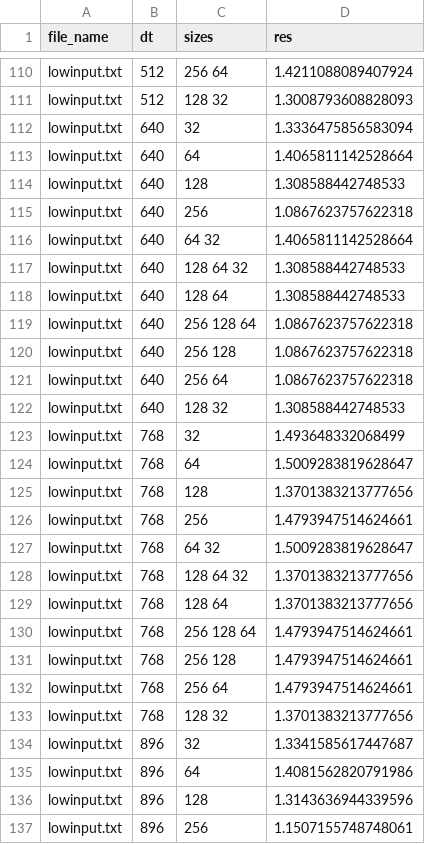
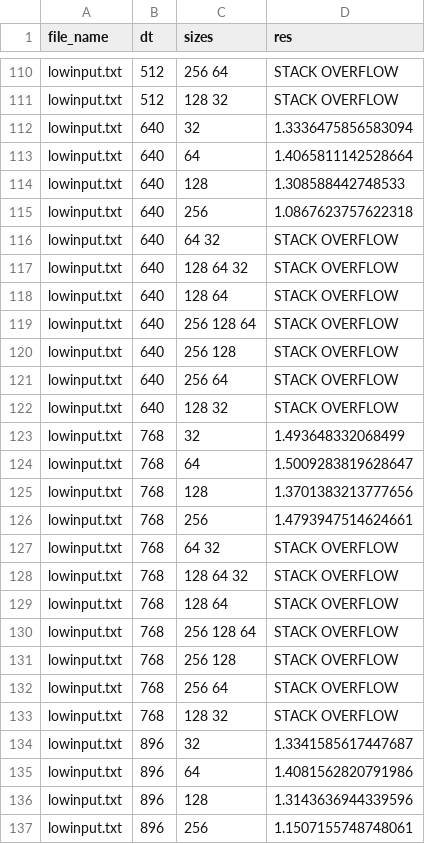
Before and after one commit to admitrievtsev/fbc_scrubber, a CSV file: runner/experement_result.csv, drawn as a sheet; only a part is shown, gaps mark what is left out; the diff covers the shown part only; the diff names each change by its address in the sheet, - before the commit and + after, or states it on an @@ line.

```diff
--- a/runner/experement_result.csv
+++ b/runner/experement_result.csv
-D110 (res): 1.4211088089407924
+D110 (res): STACK OVERFLOW
-D111 (res): 1.3008793608828093
+D111 (res): STACK OVERFLOW
-D116 (res): 1.4065811142528664
+D116 (res): STACK OVERFLOW
-D117:D118 (res): 1.308588442748533
+D117:D118 (res): STACK OVERFLOW
-D119:D121 (res): 1.0867623757622318
+D119:D121 (res): STACK OVERFLOW
-D122 (res): 1.308588442748533
+D122 (res): STACK OVERFLOW
-D127 (res): 1.5009283819628647
+D127 (res): STACK OVERFLOW
-D128:D129 (res): 1.3701383213777656
+D128:D129 (res): STACK OVERFLOW
-D130:D132 (res): 1.4793947514624661
+D130:D132 (res): STACK OVERFLOW
-D133 (res): 1.3701383213777656
+D133 (res): STACK OVERFLOW
```
Also changed, not shown: 34 edited cells elsewhere in this file, 6 other files.
